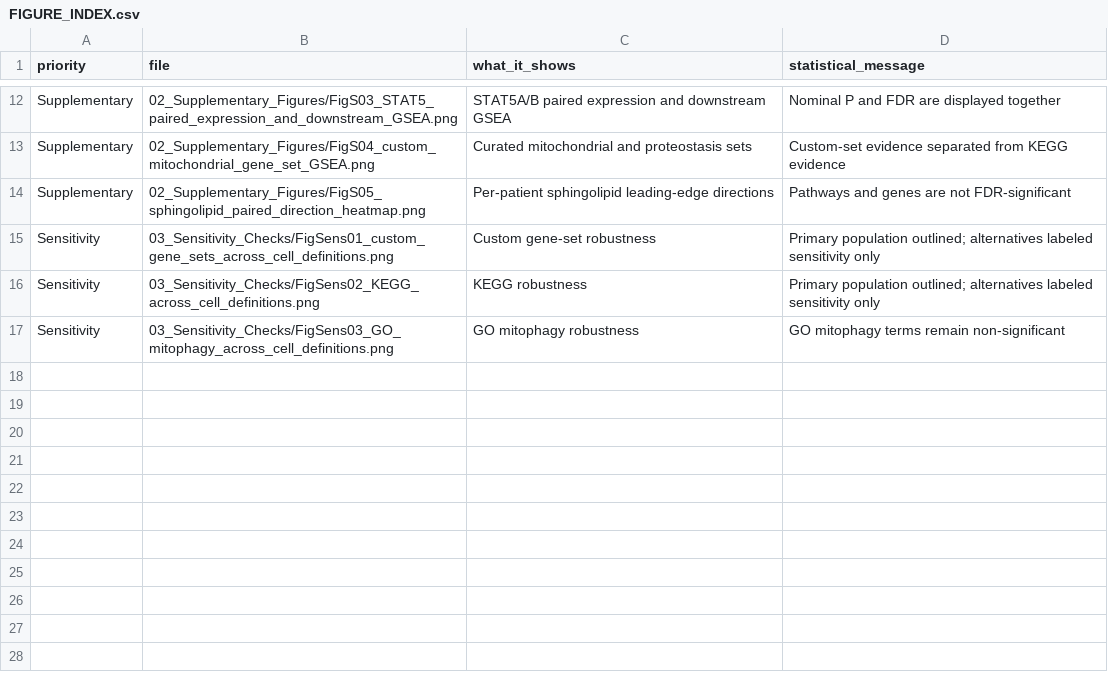
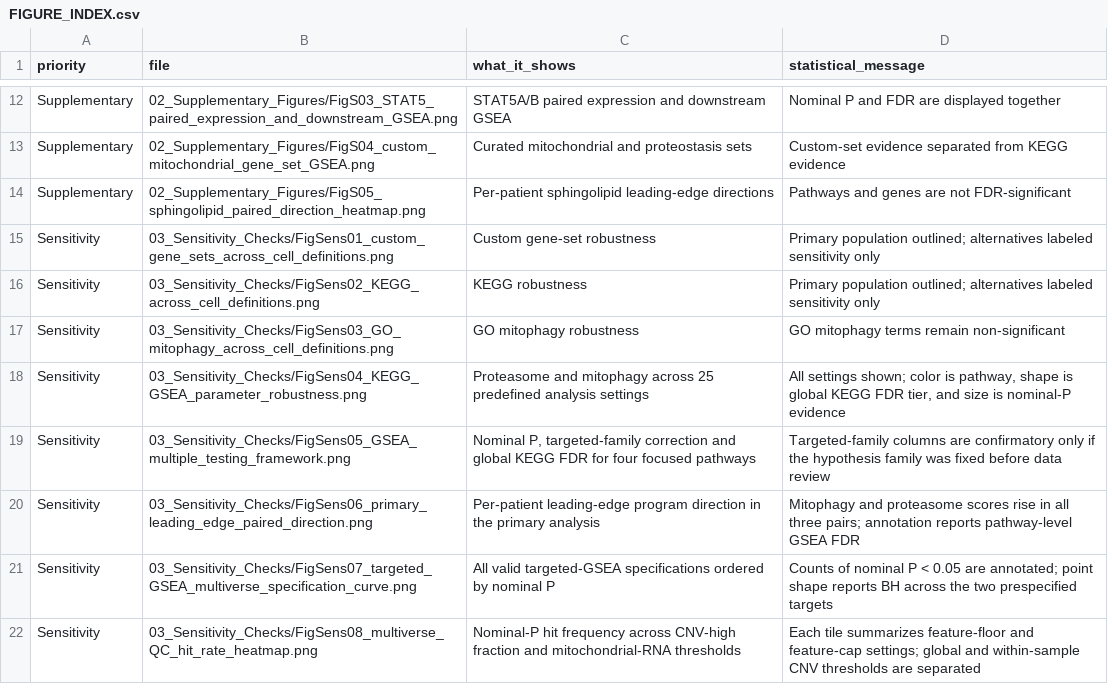
Before and after one commit to brianchiuyulab/hematologic-malignancy-transcriptomics, a CSV file: projects/GSE262271_TALL_relapse_scRNAseq/01_Figures/FIGURE_INDEX.csv, drawn as a sheet; only a part is shown, gaps mark what is left out.

```diff
--- a/projects/GSE262271_TALL_relapse_scRNAseq/01_Figures/FIGURE_INDEX.csv
+++ b/projects/GSE262271_TALL_relapse_scRNAseq/01_Figures/FIGURE_INDEX.csv
@@ -17 +17,6 @@
 "Sensitivity","03_Sensitivity_Checks/FigSens03_GO_mitophagy_across_cell_definitions.png","GO mitophagy robustness","GO mitophagy terms remain non-significant"
+"Sensitivity","03_Sensitivity_Checks/FigSens04_KEGG_GSEA_parameter_robustness.png","Proteasome and mitophagy across 25 predefined analysis settings","All settings shown; color is pathway, shape is global KEGG FDR tier, and size is nominal-P evidence"
+"Sensitivity","03_Sensitivity_Checks/FigSens05_GSEA_multiple_testing_framework.png","Nominal P, targeted-family correction and global KEGG FDR for four focused pathways","Targeted-family columns are confirmatory only if the hypothesis family was fixed before data review"
+"Sensitivity","03_Sensitivity_Checks/FigSens06_primary_leading_edge_paired_direction.png","Per-patient leading-edge program direction in the primary analysis","Mitophagy and proteasome scores rise in all three pairs; annotation reports pathway-level GSEA FDR"
+"Sensitivity","03_Sensitivity_Checks/FigSens07_targeted_GSEA_multiverse_specification_curve.png","All valid targeted-GSEA specifications ordered by nominal P","Counts of nominal P < 0.05 are annotated; point shape reports BH across the two prespecified targets"
+"Sensitivity","03_Sensitivity_Checks/FigSens08_multiverse_QC_hit_rate_heatmap.png","Nominal-P hit frequency across CNV-high fraction and mitochondrial-RNA thresholds","Each tile summarizes feature-floor and feature-cap settings; global and within-sample CNV thresholds are separated"
```
Also changed, not shown: projects/GSE262271_TALL_relapse_scRNAseq/02_Tables/TABLE_GUIDE.csv, 31 other files.
